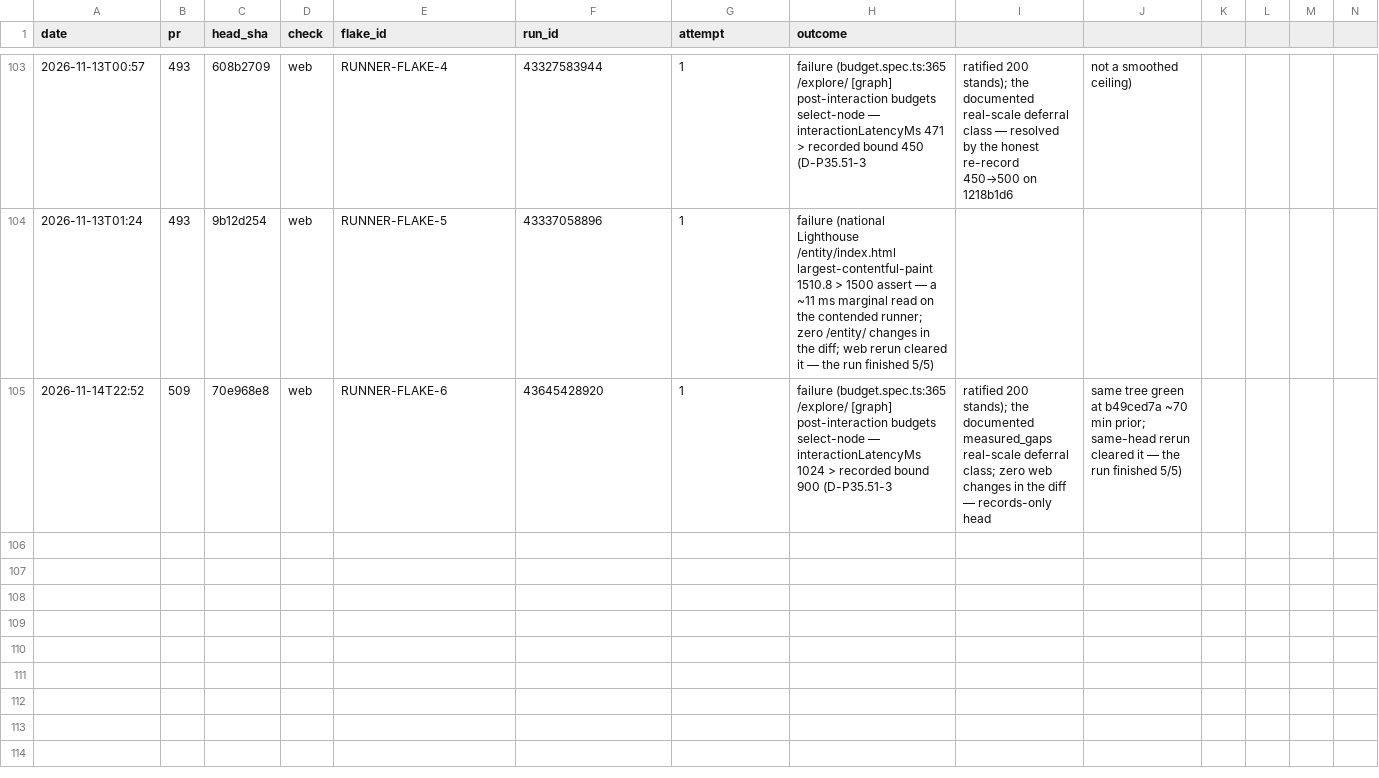
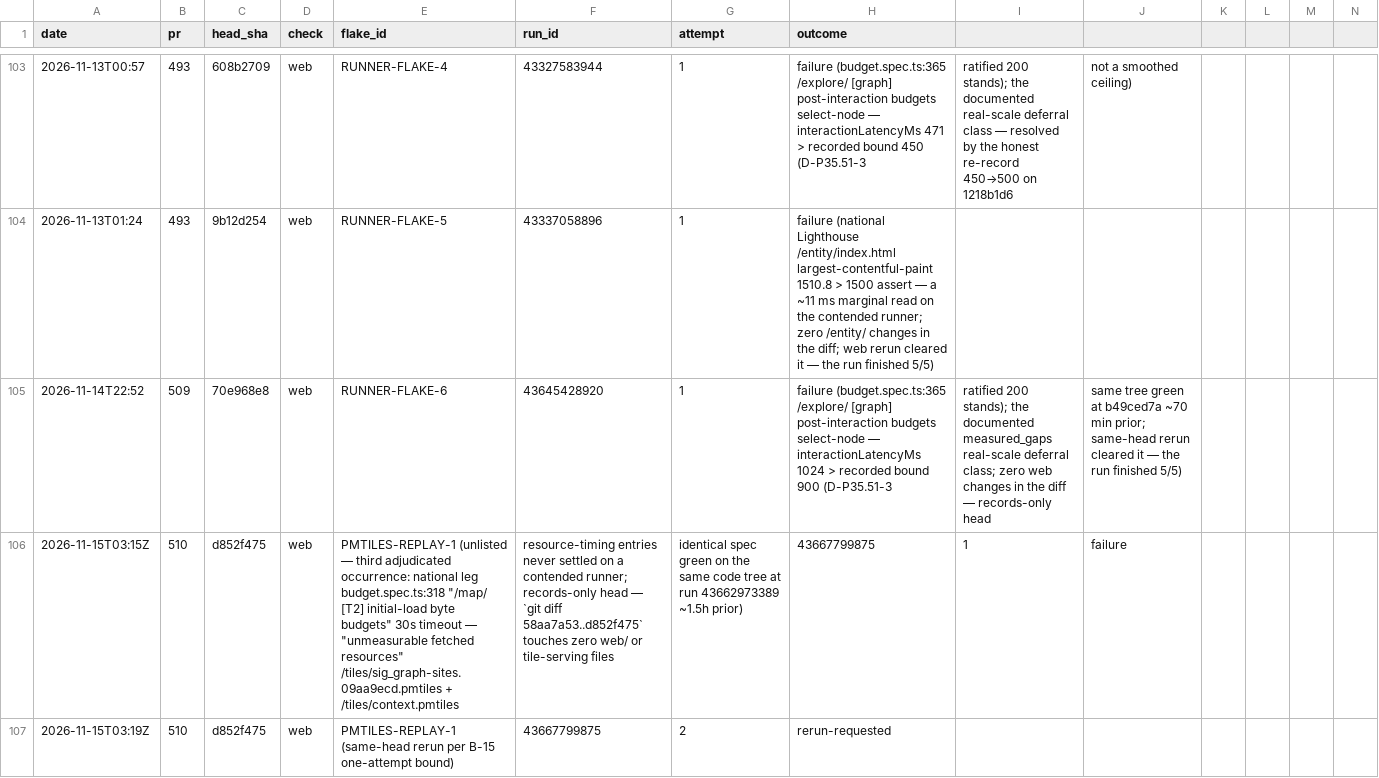
Before and after one commit to SteveVitali/Eleutheria, a CSV file: docs/build/reports/ci/flake_log.csv, drawn as a sheet; only a part is shown, gaps mark what is left out; rows hold the shown columns only; the diff covers the shown part only; the diff names each change by its address in the sheet, - before the commit and + after, or states it on an @@ line.

Commit message:
docs(build): P37.58 records head d852f475 red — flake-exhausted, recorded verbatim
Attempt-1 web red: PMTILES-REPLAY-1 third occurrence (national /map/
initial-load, unmeasurable pmtiles resource-timing; 522 siblings green).
Attempt-2 web red on a distinct leg: LH-LCP-DISPUTE-1 second /dispute/
occurrence (national Lighthouse LCP 1510.39 > 1500, all 3 runs at the
bound — contended runner). Records-only head; the head's one B-15 rerun
used — flake-exhausted, plain red. Both attempts in flake_log.csv. Per
the #435/#446 precedent the superseding records head's run is the verdict.

Harness: devin-desktop/swe-2-high/subagent

```diff
--- a/docs/build/reports/ci/flake_log.csv
+++ b/docs/build/reports/ci/flake_log.csv
+row 106: 2026-11-15T03:15Z | 510 | d852f475 | web | PMTILES-REPLAY-1 (unlisted — third adjudicated occurrence: national leg budget.spec.ts:318 "/map/ [T2] initial-load byte budgets" 30s timeout — "unmeasurable fetched resources" /tiles/sig_graph-sites.09aa9ecd.pmtiles + /tiles/context.pmtiles | resource-timing entries never settled on a contended runner; records-only head — `git diff 58aa7a53..d852f475` touches zero web/ or tile-serving files | identical spec green on the same code tree at run 43662973389 ~1.5h prior) | 43667799875 | 1 | failure
+row 107: 2026-11-15T03:19Z | 510 | d852f475 | web | PMTILES-REPLAY-1 (same-head rerun per B-15 one-attempt bound) | 43667799875 | 2 | rerun-requested
```
Also changed, not shown: 1 added row elsewhere in this file, 5 other files.
